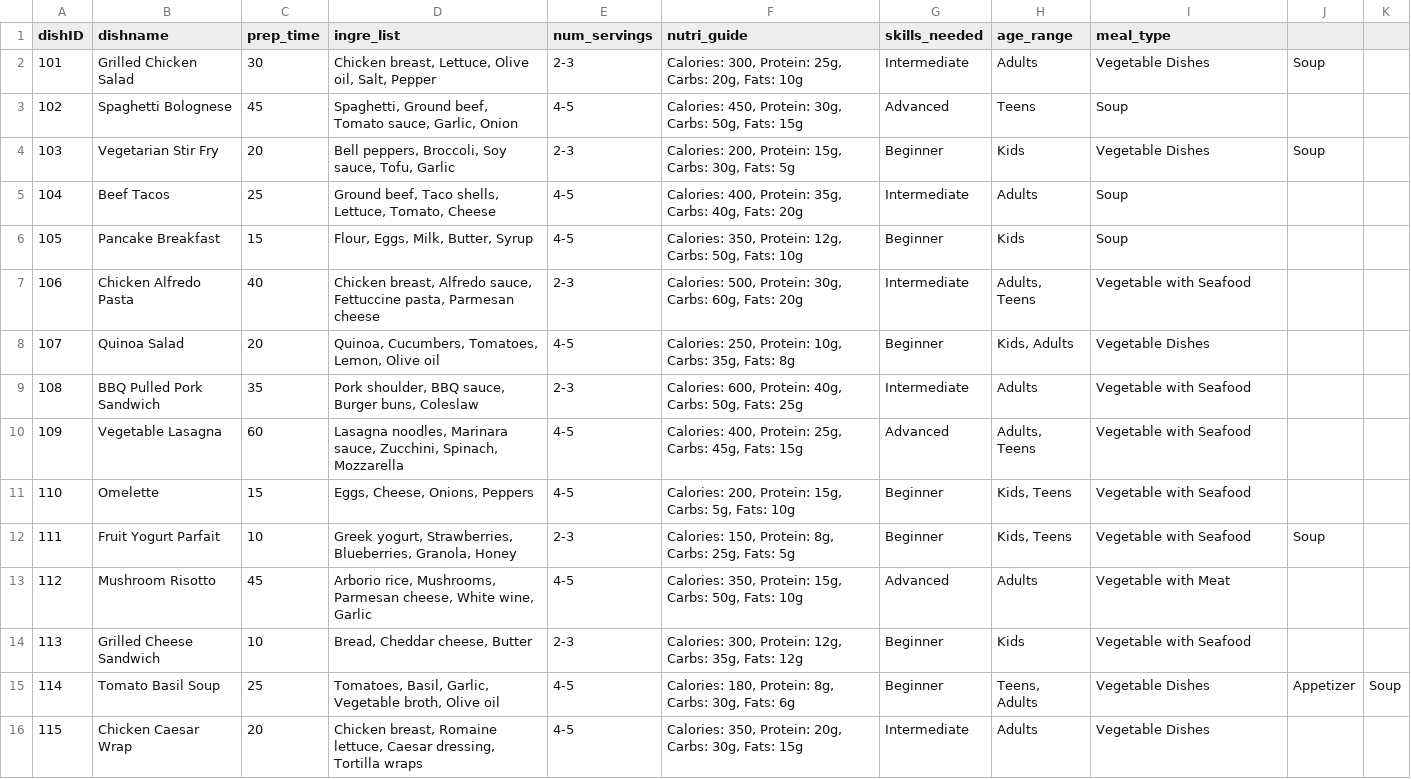
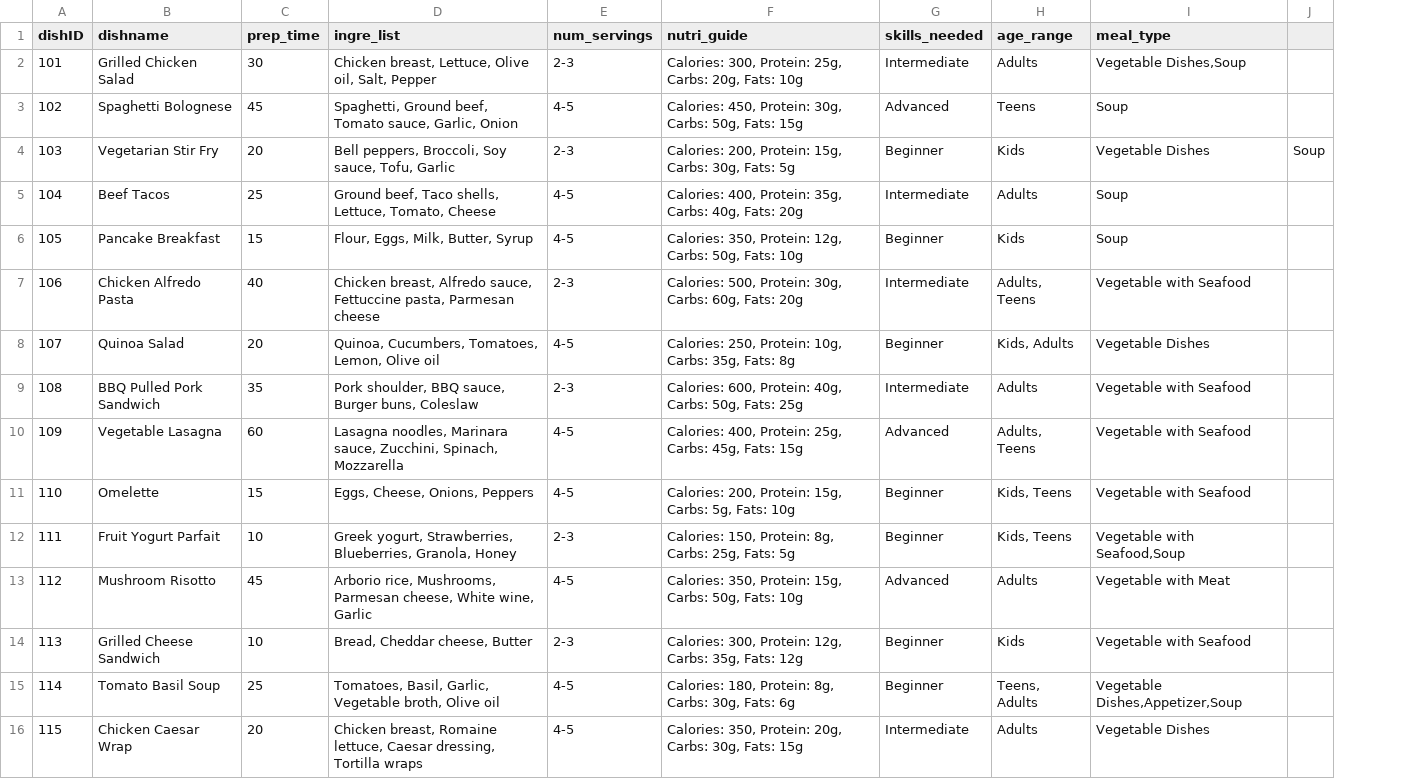
Before and after one commit to rishimae/ml_kusinaiready, a CSV file: dishes_dataset.csv, drawn as a sheet; removed rows and columns are numbered as before the commit, all else as after; the diff names each change by its address in the sheet, - before the commit and + after, or states it on an @@ line.

Commit message:
dishes_dataset.csv

```diff
--- a/dishes_dataset.csv
+++ b/dishes_dataset.csv
-column J, rows 2-15: Soup |  | Soup |  |  |  |  |  |  |  | Soup |  |  | Appetizer
-I2 (meal_type): Vegetable Dishes
+I2 (meal_type): Vegetable Dishes,Soup
-J4: (empty)
+J4: Soup
-I12 (meal_type): Vegetable with Seafood
+I12 (meal_type): Vegetable with Seafood,Soup
-I15 (meal_type): Vegetable Dishes
+I15 (meal_type): Vegetable Dishes,Appetizer,Soup
-J15: Soup
+J15: (empty)
```
